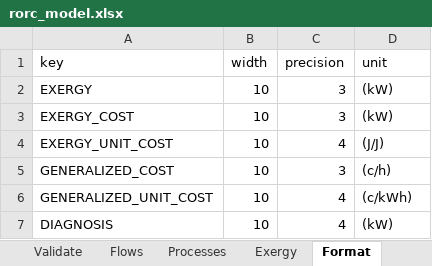
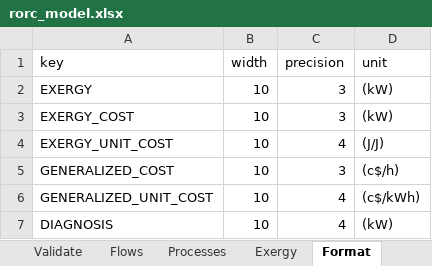
Before and after one commit to ctorrescuadra/TaesLab, an Excel workbook: Examples/rorc/rorc_model.xlsx, sheet Format, drawn as a sheet; values as stored, in another font and other column widths than the file's, no borders; the diff names each change by its address in the sheet, - before the commit and + after, or states it on an @@ line.

```diff
--- a/Examples/rorc/rorc_model.xlsx (sheet Format)
+++ b/Examples/rorc/rorc_model.xlsx (sheet Format)
-D5 (unit): (c/h)
+D5 (unit): (c$/h)
-D6 (unit): (c/kWh)
+D6 (unit): (c$/kWh)
```
Also changed, not shown: sheet Exergy, Examples/orcvcr/orcvcr_model.xlsx, 43 other files.
